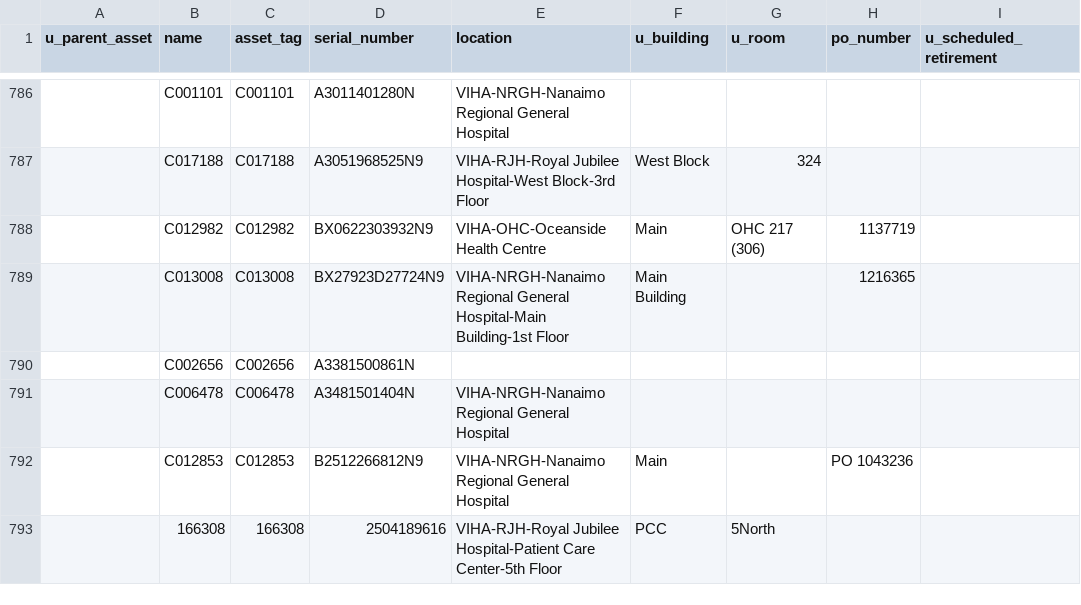
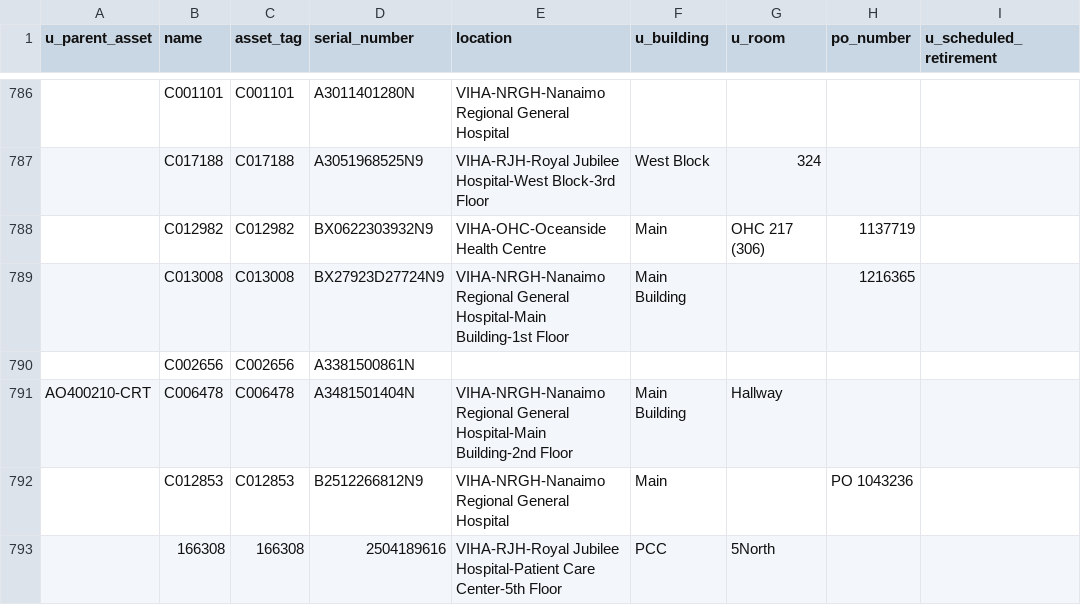
Before and after one commit to digbysa/New-Inventory-Tool, a CSV file: Data/Mics.csv, drawn as a sheet; only a part is shown, gaps mark what is left out.

Commit message:
Upload new data files

```diff
--- a/Data/Mics.csv
+++ b/Data/Mics.csv
@@ -790,3 +790,3 @@
 "","C002656","C002656","A3381500861N","","","","",""
-"","C006478","C006478","A3481501404N","VIHA-NRGH-Nanaimo Regional General Hospital","","","",""
+"AO400210-CRT","C006478","C006478","A3481501404N","VIHA-NRGH-Nanaimo Regional General Hospital-Main Building-2nd Floor","Main Building","Hallway","",""
 "","C012853","C012853","B2512266812N9","VIHA-NRGH-Nanaimo Regional General Hospital","Main","","PO 1043236",""
```
Also changed, not shown: Data/Carts.csv, 2 other files.
